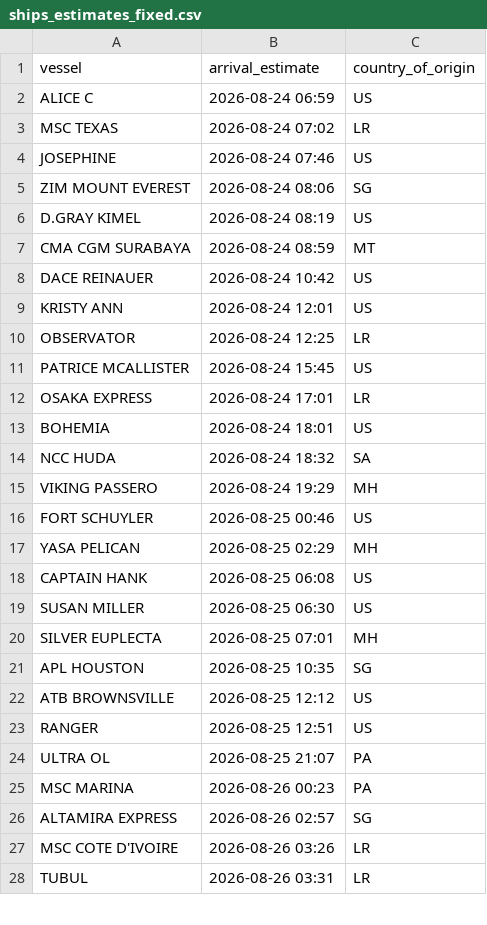
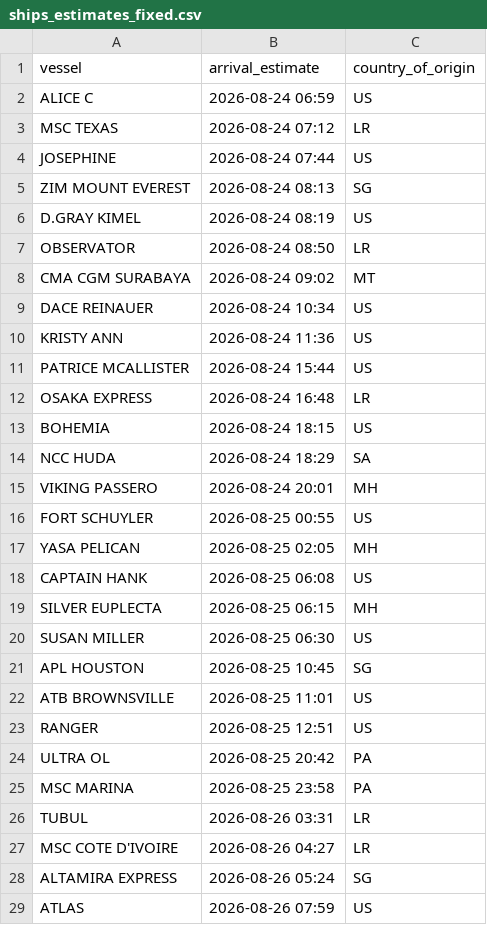
Before and after one commit to natalierjonas/FOC_NYC, a CSV file: ships_estimates_fixed.csv, drawn as a sheet; only a part is shown; the diff covers the shown part only.

```diff
--- a/ships_estimates_fixed.csv
+++ b/ships_estimates_fixed.csv
@@ -2,27 +2,28 @@ vessel,arrival_estimate,country_of_origin
 ALICE C,2026-08-24 06:59,US
-MSC TEXAS,2026-08-24 07:02,LR
-JOSEPHINE,2026-08-24 07:46,US
-ZIM MOUNT EVEREST,2026-08-24 08:06,SG
+MSC TEXAS,2026-08-24 07:12,LR
+JOSEPHINE,2026-08-24 07:44,US
+ZIM MOUNT EVEREST,2026-08-24 08:13,SG
 D.GRAY KIMEL,2026-08-24 08:19,US
-CMA CGM SURABAYA,2026-08-24 08:59,MT
-DACE REINAUER,2026-08-24 10:42,US
-KRISTY ANN,2026-08-24 12:01,US
-OBSERVATOR,2026-08-24 12:25,LR
-PATRICE MCALLISTER,2026-08-24 15:45,US
-OSAKA EXPRESS,2026-08-24 17:01,LR
-BOHEMIA,2026-08-24 18:01,US
-NCC HUDA,2026-08-24 18:32,SA
-VIKING PASSERO,2026-08-24 19:29,MH
-FORT SCHUYLER,2026-08-25 00:46,US
-YASA PELICAN,2026-08-25 02:29,MH
+OBSERVATOR,2026-08-24 08:50,LR
+CMA CGM SURABAYA,2026-08-24 09:02,MT
+DACE REINAUER,2026-08-24 10:34,US
+KRISTY ANN,2026-08-24 11:36,US
+PATRICE MCALLISTER,2026-08-24 15:44,US
+OSAKA EXPRESS,2026-08-24 16:48,LR
+BOHEMIA,2026-08-24 18:15,US
+NCC HUDA,2026-08-24 18:29,SA
+VIKING PASSERO,2026-08-24 20:01,MH
+FORT SCHUYLER,2026-08-25 00:55,US
+YASA PELICAN,2026-08-25 02:05,MH
 CAPTAIN HANK,2026-08-25 06:08,US
+SILVER EUPLECTA,2026-08-25 06:15,MH
 SUSAN MILLER,2026-08-25 06:30,US
-SILVER EUPLECTA,2026-08-25 07:01,MH
-APL HOUSTON,2026-08-25 10:35,SG
-ATB BROWNSVILLE,2026-08-25 12:12,US
+APL HOUSTON,2026-08-25 10:45,SG
+ATB BROWNSVILLE,2026-08-25 11:01,US
 RANGER,2026-08-25 12:51,US
-ULTRA OL,2026-08-25 21:07,PA
-MSC MARINA,2026-08-26 00:23,PA
-ALTAMIRA EXPRESS,2026-08-26 02:57,SG
-MSC COTE D'IVOIRE,2026-08-26 03:26,LR
+ULTRA OL,2026-08-25 20:42,PA
+MSC MARINA,2026-08-25 23:58,PA
 TUBUL,2026-08-26 03:31,LR
+MSC COTE D'IVOIRE,2026-08-26 04:27,LR
+ALTAMIRA EXPRESS,2026-08-26 05:24,SG
+ATLAS,2026-08-26 07:59,US
```
Also changed, not shown: 5 added rows, 4 removed rows and 22 edited cells elsewhere in this file, filtered_ships.csv.
